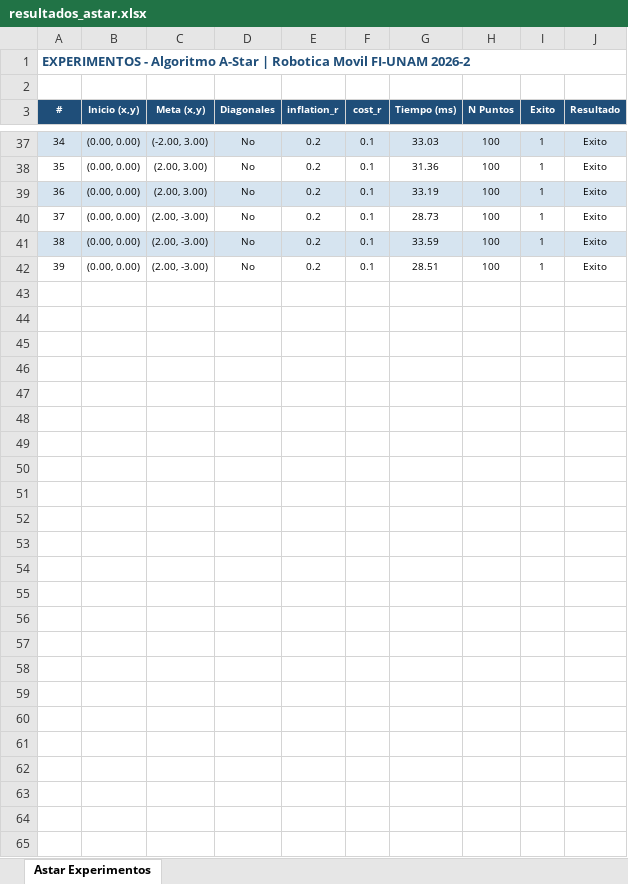
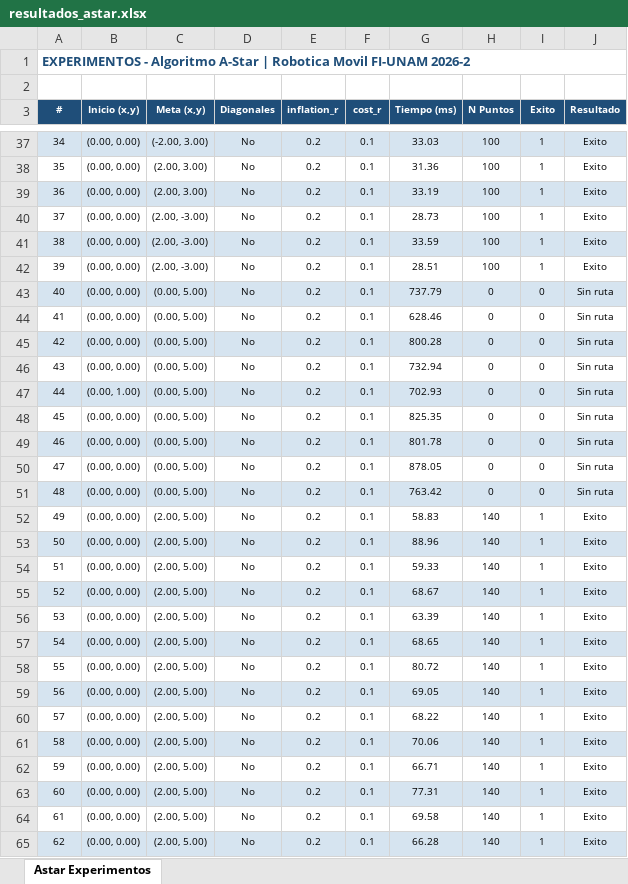
Before and after one commit to mnegretev/Mobile-Robots-2026-2, an Excel workbook: resultados_astar.xlsx, sheet Astar Experimentos, drawn as a sheet; only a part is shown, gaps mark what is left out; values as stored, in another font and other column widths than the file's, no borders; the diff names each change by its address in the sheet, - before the commit and + after, or states it on an @@ line.

Commit message:
Implementación suavizado de rutas y exportación a Excel

```diff
--- a/resultados_astar.xlsx (sheet Astar Experimentos)
+++ b/resultados_astar.xlsx (sheet Astar Experimentos)
+row 43: 40 | (0.00, 0.00) | (0.00, 5.00) | No | 0.2 | 0.1 | 737.79 | 0 | 0 | Sin ruta
+row 44: 41 | (0.00, 0.00) | (0.00, 5.00) | No | 0.2 | 0.1 | 628.46 | 0 | 0 | Sin ruta
+row 45: 42 | (0.00, 0.00) | (0.00, 5.00) | No | 0.2 | 0.1 | 800.28 | 0 | 0 | Sin ruta
+row 46: 43 | (0.00, 0.00) | (0.00, 5.00) | No | 0.2 | 0.1 | 732.94 | 0 | 0 | Sin ruta
+row 47: 44 | (0.00, 1.00) | (0.00, 5.00) | No | 0.2 | 0.1 | 702.93 | 0 | 0 | Sin ruta
+row 48: 45 | (0.00, 0.00) | (0.00, 5.00) | No | 0.2 | 0.1 | 825.35 | 0 | 0 | Sin ruta
+row 49: 46 | (0.00, 0.00) | (0.00, 5.00) | No | 0.2 | 0.1 | 801.78 | 0 | 0 | Sin ruta
+row 50: 47 | (0.00, 0.00) | (0.00, 5.00) | No | 0.2 | 0.1 | 878.05 | 0 | 0 | Sin ruta
+row 51: 48 | (0.00, 0.00) | (0.00, 5.00) | No | 0.2 | 0.1 | 763.42 | 0 | 0 | Sin ruta
+row 52: 49 | (0.00, 0.00) | (2.00, 5.00) | No | 0.2 | 0.1 | 58.83 | 140 | 1 | Exito
+row 53: 50 | (0.00, 0.00) | (2.00, 5.00) | No | 0.2 | 0.1 | 88.96 | 140 | 1 | Exito
+row 54: 51 | (0.00, 0.00) | (2.00, 5.00) | No | 0.2 | 0.1 | 59.33 | 140 | 1 | Exito
+row 55: 52 | (0.00, 0.00) | (2.00, 5.00) | No | 0.2 | 0.1 | 68.67 | 140 | 1 | Exito
+row 56: 53 | (0.00, 0.00) | (2.00, 5.00) | No | 0.2 | 0.1 | 63.39 | 140 | 1 | Exito
+row 57: 54 | (0.00, 0.00) | (2.00, 5.00) | No | 0.2 | 0.1 | 68.65 | 140 | 1 | Exito
+row 58: 55 | (0.00, 0.00) | (2.00, 5.00) | No | 0.2 | 0.1 | 80.72 | 140 | 1 | Exito
+row 59: 56 | (0.00, 0.00) | (2.00, 5.00) | No | 0.2 | 0.1 | 69.05 | 140 | 1 | Exito
+row 60: 57 | (0.00, 0.00) | (2.00, 5.00) | No | 0.2 | 0.1 | 68.22 | 140 | 1 | Exito
+row 61: 58 | (0.00, 0.00) | (2.00, 5.00) | No | 0.2 | 0.1 | 70.06 | 140 | 1 | Exito
+row 62: 59 | (0.00, 0.00) | (2.00, 5.00) | No | 0.2 | 0.1 | 66.71 | 140 | 1 | Exito
+row 63: 60 | (0.00, 0.00) | (2.00, 5.00) | No | 0.2 | 0.1 | 77.31 | 140 | 1 | Exito
+row 64: 61 | (0.00, 0.00) | (2.00, 5.00) | No | 0.2 | 0.1 | 69.58 | 140 | 1 | Exito
+row 65: 62 | (0.00, 0.00) | (2.00, 5.00) | No | 0.2 | 0.1 | 66.28 | 140 | 1 | Exito
```
Also changed, not shown: 1 other file.
